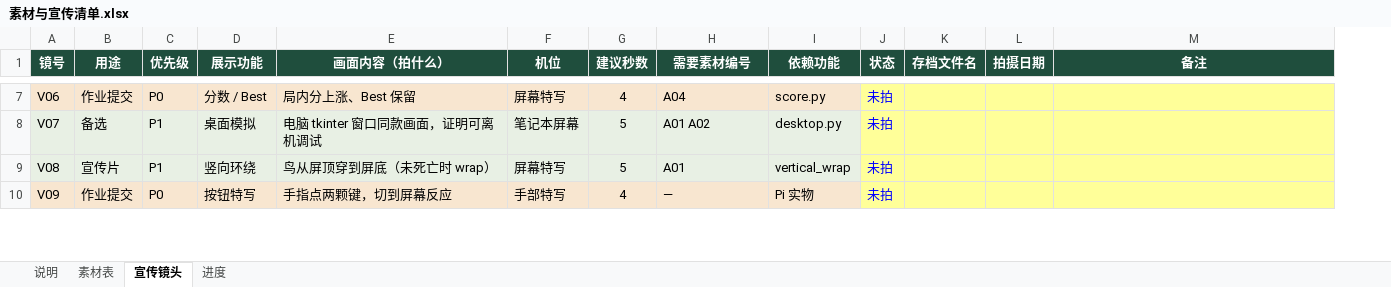
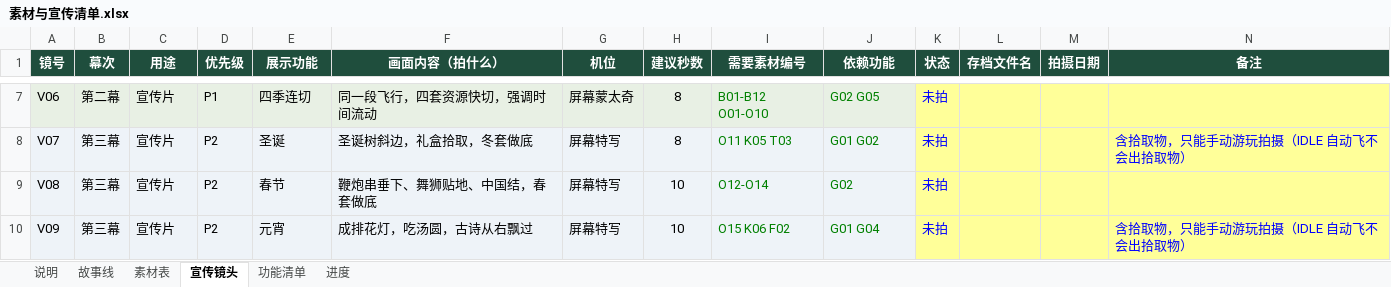
Before and after one commit to DanielXing373/Interactive-Lab-Hub, an Excel workbook: Lab 2/bird_clock/素材与宣传清单.xlsx, sheet 宣传镜头, drawn as a sheet; only a part is shown, gaps mark what is left out; values as stored, in another font and other column widths than the file's, no borders; conditional formats not drawn; addresses are those after the commit; the diff covers the shown part only; the diff names each change by its address in the sheet, - before the commit and + after, or states it on an @@ line.

```diff
--- a/Lab 2/bird_clock/素材与宣传清单.xlsx (sheet 宣传镜头)
+++ b/Lab 2/bird_clock/素材与宣传清单.xlsx (sheet 宣传镜头)
+sheet tab: 故事线
+sheet tab: 功能清单
+column B (幕次), rows 7-10: 第二幕 | 第三幕 | 第三幕 | 第三幕
-C7 (用途): 作业提交
+C7 (用途): 宣传片
-D7 (优先级): P0
+D7 (优先级): P1
-E7 (展示功能): 分数 / Best
+E7 (展示功能): 四季连切
-F7 (画面内容（拍什么）): 局内分上涨、Best 保留
+F7 (画面内容（拍什么）): 同一段飞行，四套资源快切，强调时间流动
-G7 (机位): 屏幕特写
+G7 (机位): 屏幕蒙太奇
-H7 (建议秒数): 4
+H7 (建议秒数): 8
-I7:J10 text colour: black
+I7:J10 text colour: #008000
-I7 (需要素材编号): A04
+I7 (需要素材编号): B01-B12 O01-O10
-J7 (依赖功能): score.py
+J7 (依赖功能): G02 G05
-C8 (用途): 备选
+C8 (用途): 宣传片
-D8:D9 (优先级): P1
+D8:D9 (优先级): P2
-E8 (展示功能): 桌面模拟
+E8 (展示功能): 圣诞
-F8 (画面内容（拍什么）): 电脑 tkinter 窗口同款画面，证明可离机调试
+F8 (画面内容（拍什么）): 圣诞树斜边，礼盒拾取，冬套做底
-G8 (机位): 笔记本屏幕
+G8 (机位): 屏幕特写
-H8 (建议秒数): 5
+H8 (建议秒数): 8
-I8 (需要素材编号): A01 A02
+I8 (需要素材编号): O11 K05 T03
-J8 (依赖功能): desktop.py
+J8 (依赖功能): G01 G02
-N8 (备注): (empty)
+N8 (备注): 含拾取物，只能手动游玩拍摄（IDLE 自动飞不会出拾取物）
-E9 (展示功能): 竖向环绕
+E9 (展示功能): 春节
-F9 (画面内容（拍什么）): 鸟从屏顶穿到屏底（未死亡时 wrap）
+F9 (画面内容（拍什么）): 鞭炮串垂下、舞狮贴地、中国结，春套做底
-H9 (建议秒数): 5
+H9 (建议秒数): 10
-I9 (需要素材编号): A01
+I9 (需要素材编号): O12-O14
-J9 (依赖功能): vertical_wrap
+J9 (依赖功能): G02
-A10 fill: #F8E6D0
+A10 fill: #EEF3F8
-C10 (用途): 作业提交
+C10 (用途): 宣传片
-C10:J10 fill: #F8E6D0
+C10:J10 fill: #EEF3F8
-D10 (优先级): P0
+D10 (优先级): P2
-E10 (展示功能): 按钮特写
+E10 (展示功能): 元宵
-F10 (画面内容（拍什么）): 手指点两颗键，切到屏幕反应
+F10 (画面内容（拍什么）): 成排花灯，吃汤圆，古诗从右飘过
-G10 (机位): 手部特写
+G10 (机位): 屏幕特写
-H10 (建议秒数): 4
+H10 (建议秒数): 10
-I10 (需要素材编号): —
+I10 (需要素材编号): O15 K06 F02
-J10 (依赖功能): Pi 实物
+J10 (依赖功能): G01 G04
-N10 (备注): (empty)
+N10 (备注): 含拾取物，只能手动游玩拍摄（IDLE 自动飞不会出拾取物）
```
Also changed, not shown: 7 added rows, 94 edited cells and cell formats elsewhere in this sheet, sheet 素材表, sheet 说明, sheet 进度, 8 other files.
